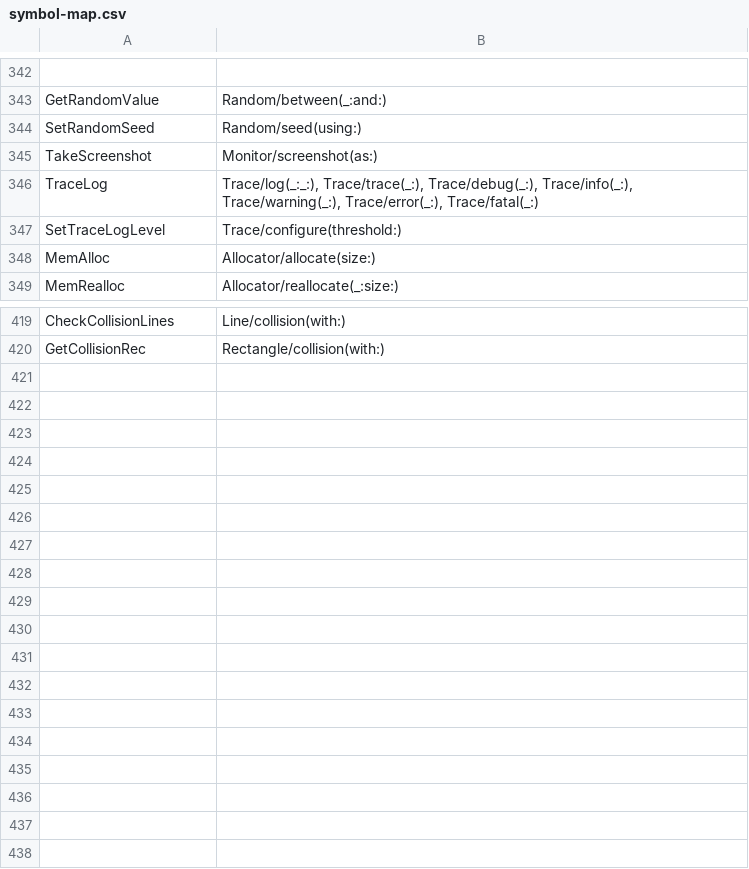
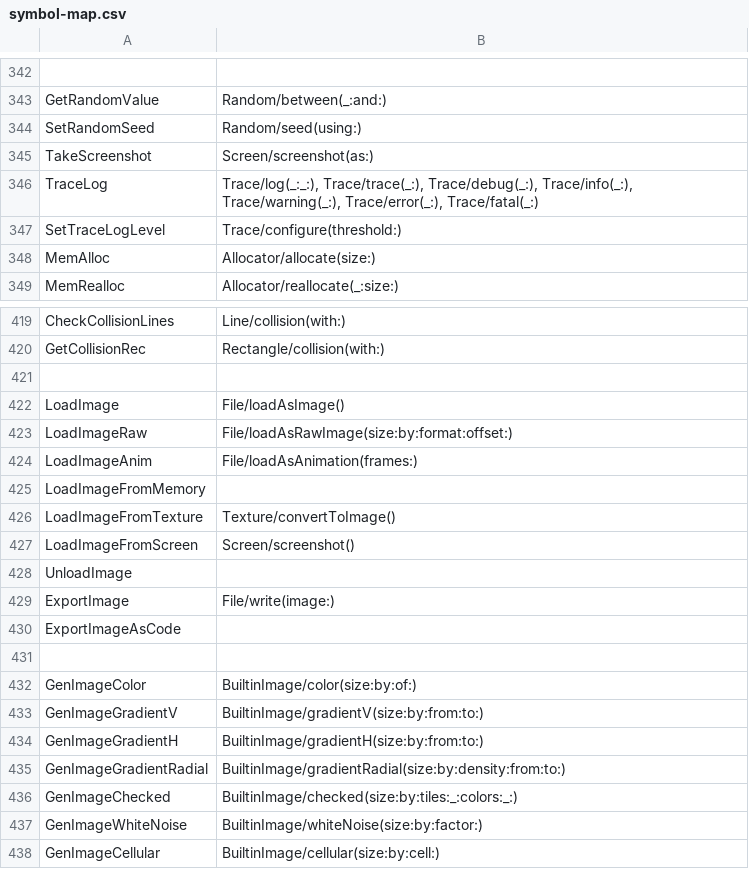
Before and after one commit to Lancelotbronner/swift-raylib-workspace, a CSV file: Tools/Sources/Documentation/symbol-map.csv, drawn as a sheet; only a part is shown, gaps mark what is left out.

Commit message:
Continued cheatsheet translation, fixed and added a few symbols
I would like to indirect the Image and Texture structures as struct wrappers of implementation protocols

```diff
--- a/Tools/Sources/Documentation/symbol-map.csv
+++ b/Tools/Sources/Documentation/symbol-map.csv
@@ -344,3 +344,3 @@ GetRandomValue | Random/between(_:and:)
 SetRandomSeed | Random/seed(using:)
-TakeScreenshot | Monitor/screenshot(as:)
+TakeScreenshot | Screen/screenshot(as:)
 TraceLog | Trace/log(_:_:), Trace/trace(_:), Trace/debug(_:), Trace/info(_:), Trace/warning(_:), Trace/error(_:), Trace/fatal(_:)
@@ -420 +420,19 @@ CheckCollisionLines | Line/collision(with:)
 GetCollisionRec | Rectangle/collision(with:)
+
+LoadImage | File/loadAsImage()
+LoadImageRaw | File/loadAsRawImage(size:by:format:offset:)
+LoadImageAnim | File/loadAsAnimation(frames:)
+LoadImageFromMemory |
+LoadImageFromTexture | Texture/convertToImage()
+LoadImageFromScreen | Screen/screenshot()
+UnloadImage |
+ExportImage | File/write(image:)
+ExportImageAsCode |
+
+GenImageColor | BuiltinImage/color(size:by:of:)
+GenImageGradientV | BuiltinImage/gradientV(size:by:from:to:)
+GenImageGradientH | BuiltinImage/gradientH(size:by:from:to:)
+GenImageGradientRadial | BuiltinImage/gradientRadial(size:by:density:from:to:)
+GenImageChecked | BuiltinImage/checked(size:by:tiles:_:colors:_:)
+GenImageWhiteNoise | BuiltinImage/whiteNoise(size:by:factor:)
+GenImageCellular | BuiltinImage/cellular(size:by:cell:)
```
Also changed, not shown: 22 other files.
